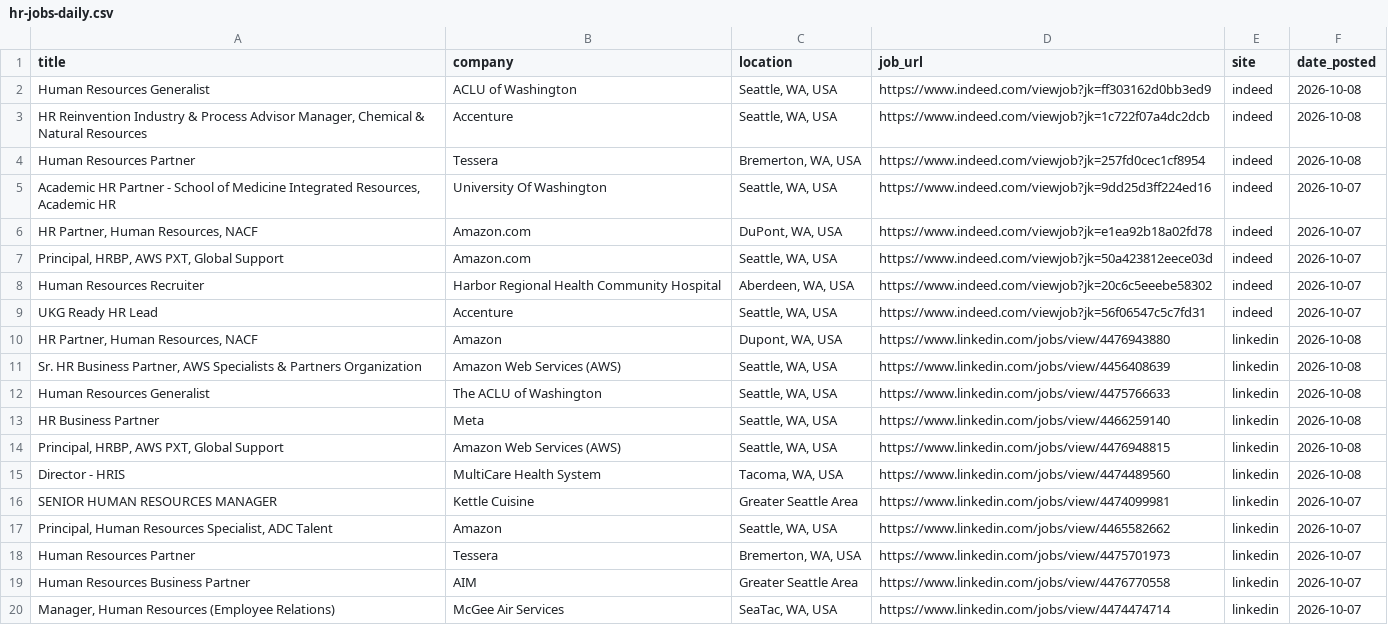
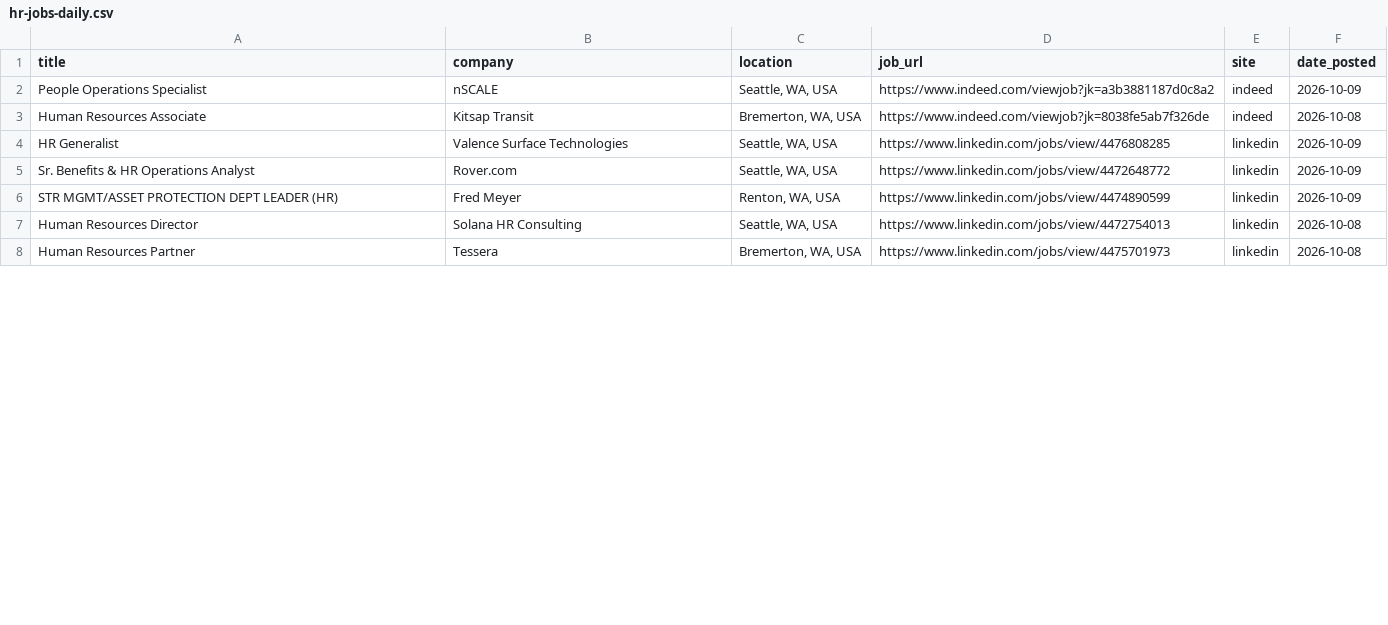
Before and after one commit to ayakacall/prospector, a CSV file: data/hr-jobs-daily.csv, drawn as a sheet; only a part is shown; the diff covers the shown part only.

```diff
--- a/data/hr-jobs-daily.csv
+++ b/data/hr-jobs-daily.csv
@@ -1,20 +1,8 @@
 title,company,location,job_url,site,date_posted
-Human Resources Generalist,ACLU of Washington,"Seattle, WA, USA",https://www.indeed.com/viewjob?jk=ff303162d0bb3ed9,indeed,2026-10-08
-"HR Reinvention Industry & Process Advisor Manager, Chemical & Natural Resources",Accenture,"Seattle, WA, USA",https://www.indeed.com/viewjob?jk=1c722f07a4dc2dcb,indeed,2026-10-08
-Human Resources Partner,Tessera,"Bremerton, WA, USA",https://www.indeed.com/viewjob?jk=257fd0cec1cf8954,indeed,2026-10-08
-"Academic HR Partner - School of Medicine Integrated Resources, Academic HR",University Of Washington,"Seattle, WA, USA",https://www.indeed.com/viewjob?jk=9dd25d3ff224ed16,indeed,2026-10-07
-"HR Partner, Human Resources, NACF",Amazon.com,"DuPont, WA, USA",https://www.indeed.com/viewjob?jk=e1ea92b18a02fd78,indeed,2026-10-07
-"Principal, HRBP, AWS PXT, Global Support",Amazon.com,"Seattle, WA, USA",https://www.indeed.com/viewjob?jk=50a423812eece03d,indeed,2026-10-07
-Human Resources Recruiter,Harbor Regional Health Community Hospital,"Aberdeen, WA, USA",https://www.indeed.com/viewjob?jk=20c6c5eeebe58302,indeed,2026-10-07
-UKG Ready HR Lead,Accenture,"Seattle, WA, USA",https://www.indeed.com/viewjob?jk=56f06547c5c7fd31,indeed,2026-10-07
-"HR Partner, Human Resources, NACF",Amazon,"Dupont, WA, USA",https://www.linkedin.com/jobs/view/4476943880,linkedin,2026-10-08
-"Sr. HR Business Partner, AWS Specialists & Partners Organization",Amazon Web Services (AWS),"Seattle, WA, USA",https://www.linkedin.com/jobs/view/4456408639,linkedin,2026-10-08
-Human Resources Generalist,The ACLU of Washington,"Seattle, WA, USA",https://www.linkedin.com/jobs/view/4475766633,linkedin,2026-10-08
-HR Business Partner,Meta,"Seattle, WA, USA",https://www.linkedin.com/jobs/view/4466259140,linkedin,2026-10-08
-"Principal, HRBP, AWS PXT, Global Support",Amazon Web Services (AWS),"Seattle, WA, USA",https://www.linkedin.com/jobs/view/4476948815,linkedin,2026-10-08
-Director - HRIS,MultiCare Health System,"Tacoma, WA, USA",https://www.linkedin.com/jobs/view/4474489560,linkedin,2026-10-08
-SENIOR HUMAN RESOURCES MANAGER,Kettle Cuisine,Greater Seattle Area,https://www.linkedin.com/jobs/view/4474099981,linkedin,2026-10-07
-"Principal, Human Resources Specialist, ADC Talent",Amazon,"Seattle, WA, USA",https://www.linkedin.com/jobs/view/4465582662,linkedin,2026-10-07
-Human Resources Partner,Tessera,"Bremerton, WA, USA",https://www.linkedin.com/jobs/view/4475701973,linkedin,2026-10-07
-Human Resources Business Partner,AIM,Greater Seattle Area,https://www.linkedin.com/jobs/view/4476770558,linkedin,2026-10-07
-"Manager, Human Resources (Employee Relations)",McGee Air Services,"SeaTac, WA, USA",https://www.linkedin.com/jobs/view/4474474714,linkedin,2026-10-07
+People Operations Specialist,nSCALE,"Seattle, WA, USA",https://www.indeed.com/viewjob?jk=a3b3881187d0c8a2,indeed,2026-10-09
+Human Resources Associate,Kitsap Transit,"Bremerton, WA, USA",https://www.indeed.com/viewjob?jk=8038fe5ab7f326de,indeed,2026-10-08
+HR Generalist,Valence Surface Technologies,"Seattle, WA, USA",https://www.linkedin.com/jobs/view/4476808285,linkedin,2026-10-09
+Sr. Benefits & HR Operations Analyst,Rover.com,"Seattle, WA, USA",https://www.linkedin.com/jobs/view/4472648772,linkedin,2026-10-09
+STR MGMT/ASSET PROTECTION DEPT LEADER (HR),Fred Meyer,"Renton, WA, USA",https://www.linkedin.com/jobs/view/4474890599,linkedin,2026-10-09
+Human Resources Director,Solana HR Consulting,"Seattle, WA, USA",https://www.linkedin.com/jobs/view/4472754013,linkedin,2026-10-08
+Human Resources Partner,Tessera,"Bremerton, WA, USA",https://www.linkedin.com/jobs/view/4475701973,linkedin,2026-10-08
```
Also changed, not shown: 7 removed rows and 8 edited cells elsewhere in this file.
